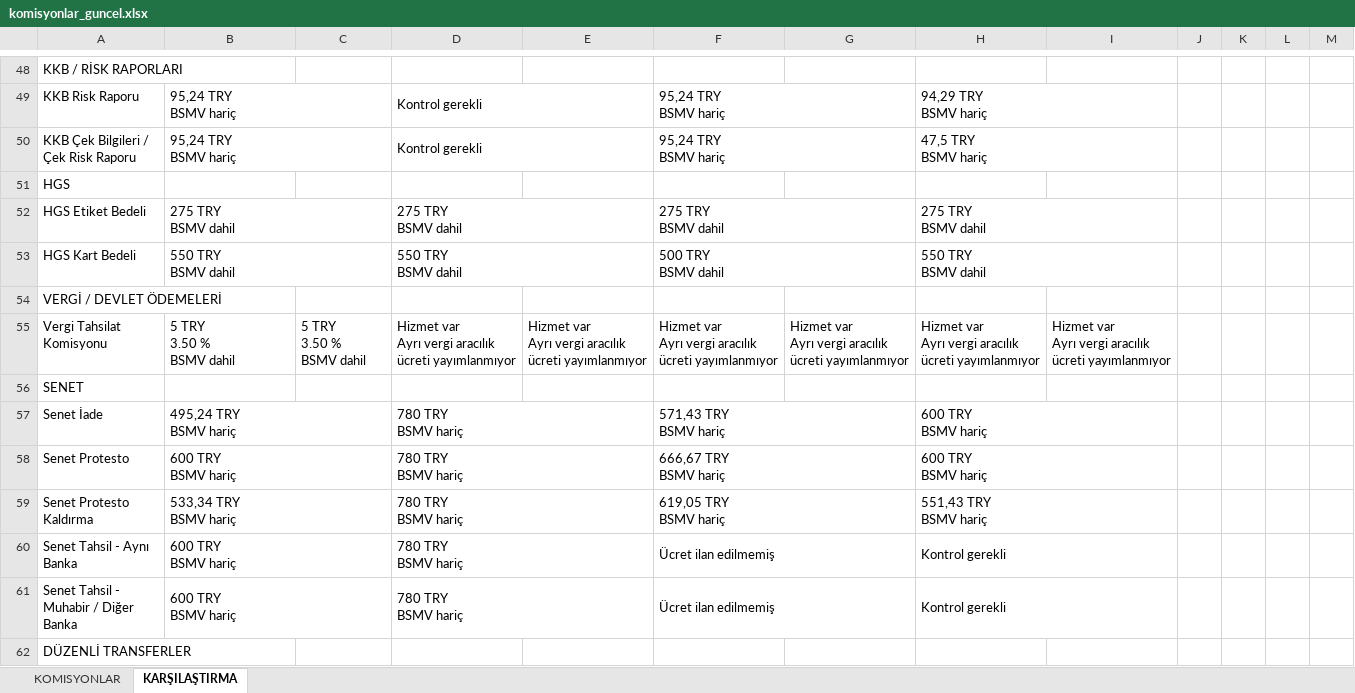
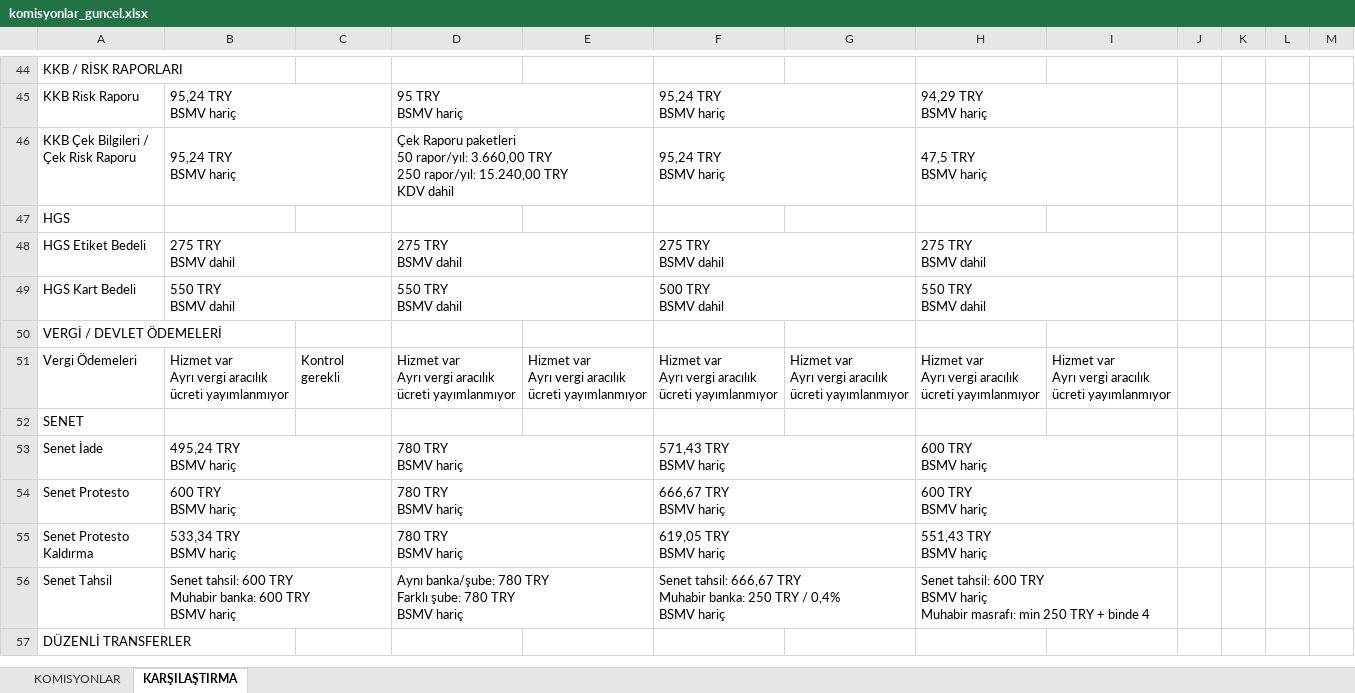
Before and after one commit to ozgeyamc/komisyon_analiz, an Excel workbook: komisyonlar_guncel.xlsx, sheet KARŞILAŞTIRMA, drawn as a sheet; only a part is shown, gaps mark what is left out; values as stored, in another font and other column widths than the file's, no cell formats; removed rows and columns are numbered as before the commit, all else as after; ↵ is a line break in a cell; the diff covers the shown part only; the diff names each change by its address in the sheet, - before the commit and + after, or states it on an @@ line.

```diff
--- a/komisyonlar_guncel.xlsx (sheet KARŞILAŞTIRMA)
+++ b/komisyonlar_guncel.xlsx (sheet KARŞILAŞTIRMA)
-D45: Kontrol gerekli
+D45: 95 TRY ↵ BSMV hariç
-D46: Kontrol gerekli
+D46: Çek Raporu paketleri ↵ 50 rapor/yıl: 3.660,00 TRY ↵ 250 rapor/yıl: 15.240,00 TRY ↵ KDV dahil
-A51: Vergi Tahsilat Komisyonu
+A51: Vergi Ödemeleri
-B51: 5 TRY ↵ 3.50 % ↵ BSMV dahil
+B51: Hizmet var ↵ Ayrı vergi aracılık ücreti yayımlanmıyor
-C51: 5 TRY ↵ 3.50 % ↵ BSMV dahil
+C51: Kontrol gerekli
-row 60: Senet Tahsil - Aynı Banka | 600 TRY ↵ BSMV hariç |  | 780 TRY ↵ BSMV hariç |  | Ücret ilan edilmemiş |  | Kontrol gerekli
-row 61: Senet Tahsil - Muhabir / Diğer Banka | 600 TRY ↵ BSMV hariç |  | 780 TRY ↵ BSMV hariç |  | Ücret ilan edilmemiş |  | Kontrol gerekli
+row 56: Senet Tahsil | Senet tahsil: 600 TRY ↵ Muhabir banka: 600 TRY ↵ BSMV hariç |  | Aynı banka/şube: 780 TRY ↵ Farklı şube: 780 TRY ↵ BSMV hariç |  | Senet tahsil: 666,67 TRY ↵ Muhabir banka: 250 TRY / 0,4% ↵ BSMV hariç |  | Senet tahsil: 600 TRY ↵ BSMV hariç ↵ Muhabir masrafı: min 250 TRY + binde 4
```
Also changed, not shown: 10 added rows, 29 removed rows and 32 edited cells elsewhere in this sheet, sheet KOMISYONLAR, cell formats.
